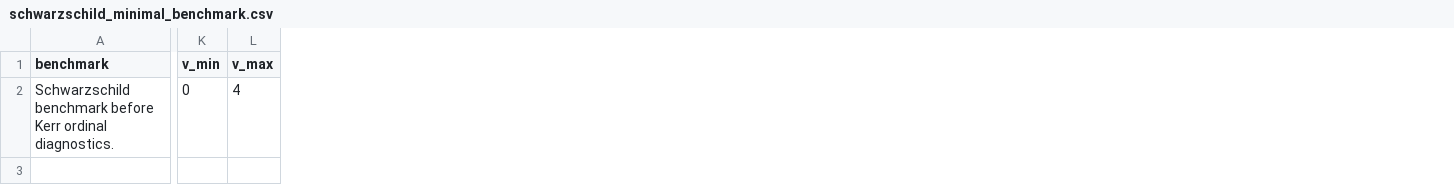
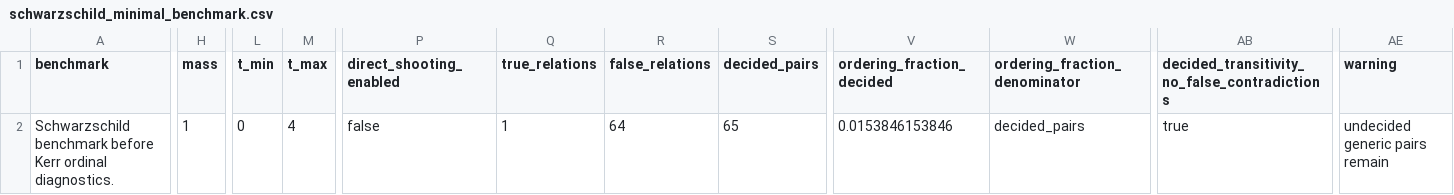
Before and after one commit to nacho09021973/sorkin-bombelli-causet-lab, a CSV file: explore/sorkin4_schwarzschild_benchmark/schwarzschild_minimal_benchmark.csv, drawn as a sheet; only a part is shown, gaps mark what is left out; addresses are those after the commit; the diff covers the shown part only; the diff names each change by its address in the sheet, - before the commit and + after, or states it on an @@ line.

```diff
--- a/explore/sorkin4_schwarzschild_benchmark/schwarzschild_minimal_benchmark.csv
+++ b/explore/sorkin4_schwarzschild_benchmark/schwarzschild_minimal_benchmark.csv
+column H (mass), row 2: 1
+column P (direct_shooting_enabled), row 2: false
+column Q (true_relations), row 2: 1
+column R (false_relations), row 2: 64
+column S (decided_pairs), row 2: 65
+column V (ordering_fraction_decided), row 2: 0.0153846153846
+column W (ordering_fraction_denominator), row 2: decided_pairs
+column AB, rows 1-2: decided_transitivity_no_false_contradictions | true
+column AE (warning), row 2: undecided generic pairs remain
-L1: v_min
+L1: t_min
-M1: v_max
+M1: t_max
```
Also changed, not shown: 9 edited cells elsewhere in this file, 3 other files.
